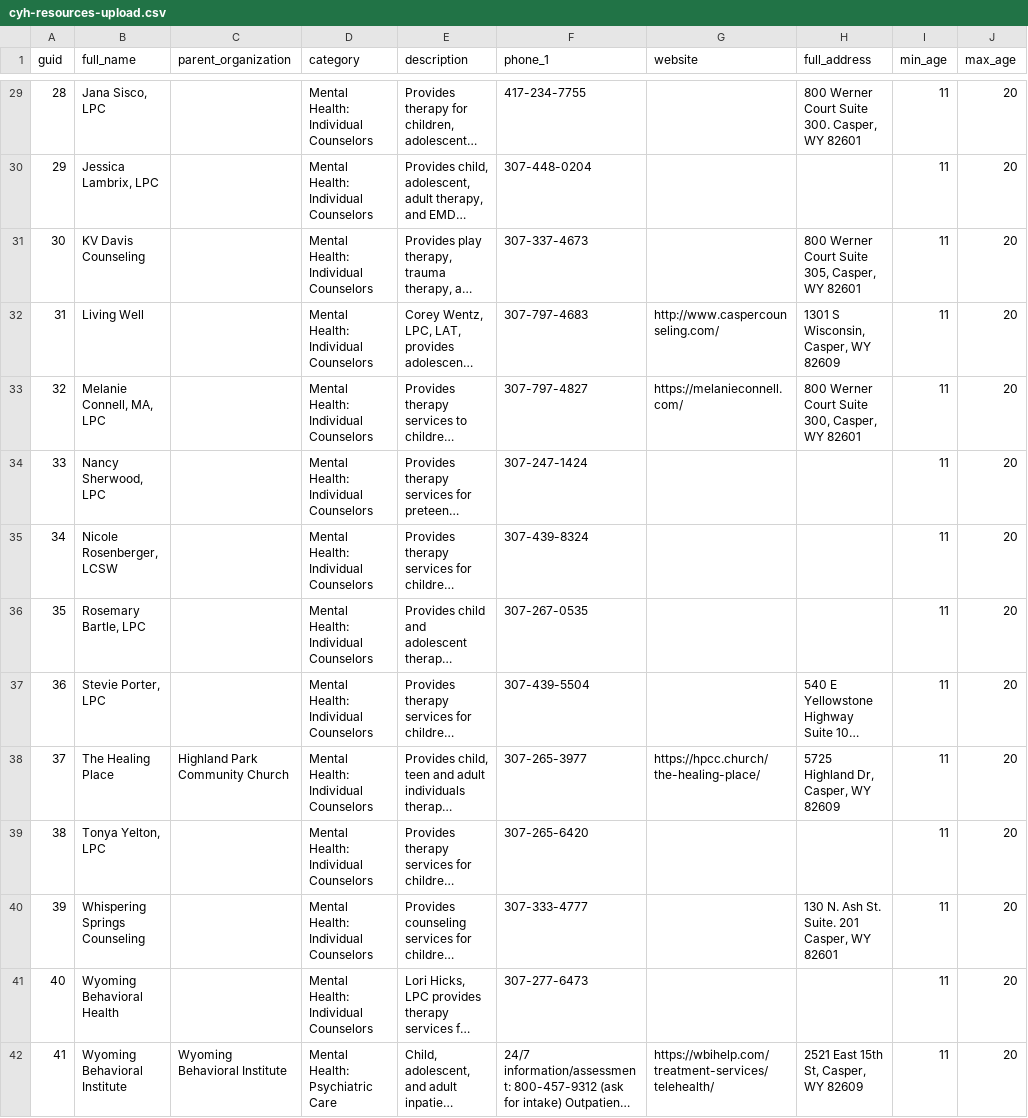
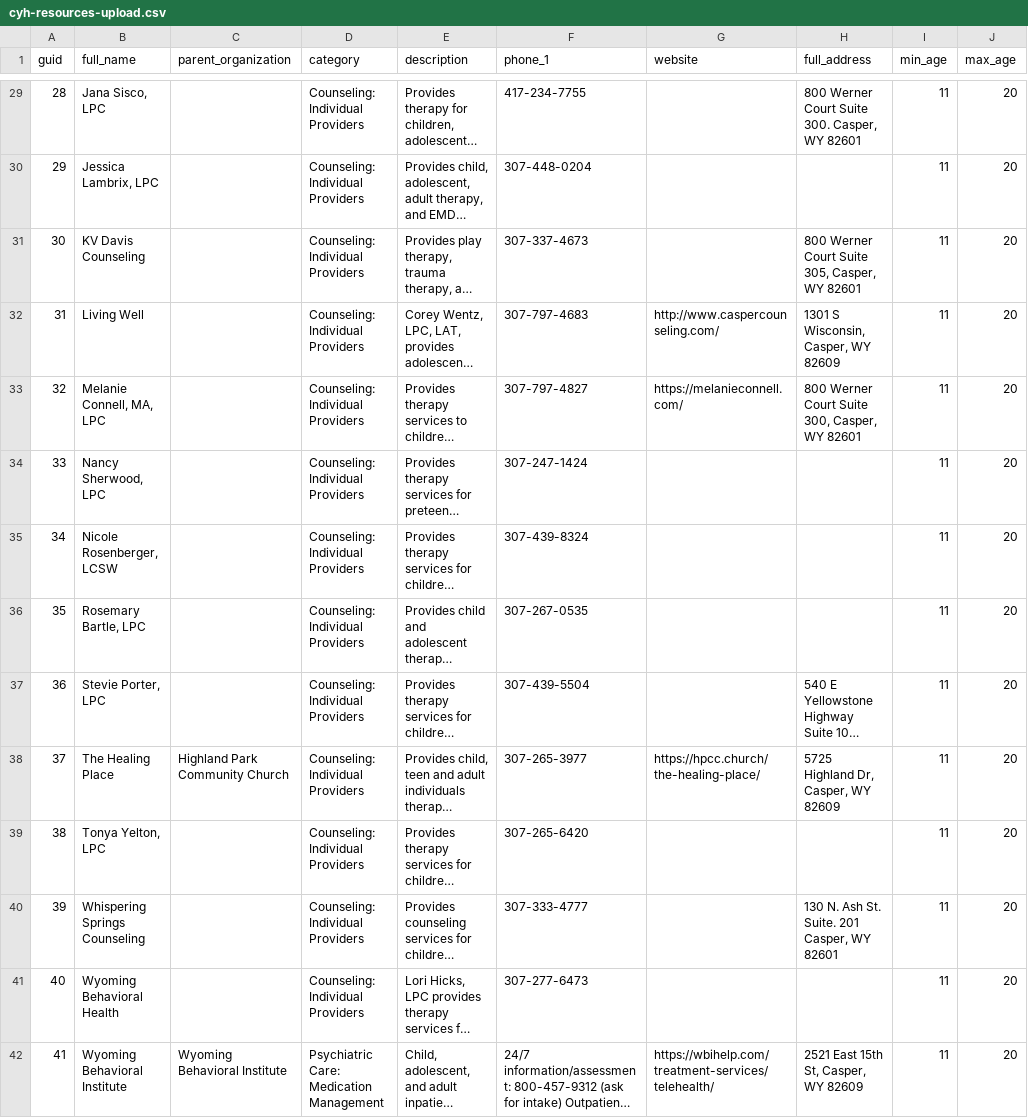
Before and after one commit to cajun1689/cyh-mapping, a CSV file: cyh-resources-upload.csv, drawn as a sheet; only a part is shown, gaps mark what is left out; long unchanged cells end in …; the diff covers the shown part only; the diff names each change by its address in the sheet, - before the commit and + after, or states it on an @@ line.

```diff
--- a/cyh-resources-upload.csv
+++ b/cyh-resources-upload.csv
-D29:D41 (category): Mental Health: Individual Counselors
+D29:D41 (category): Counseling: Individual Providers
-D42 (category): Mental Health: Psychiatric Care
+D42 (category): Psychiatric Care: Medication Management
```
Also changed, not shown: 43 edited cells elsewhere in this file, 1 other file.
